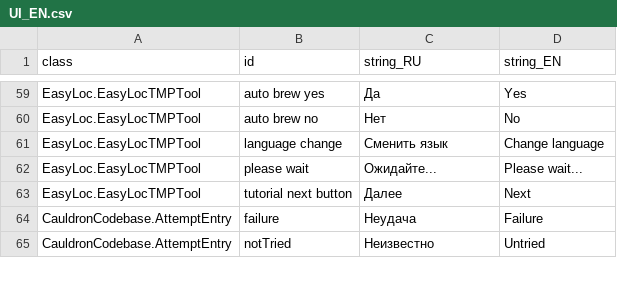
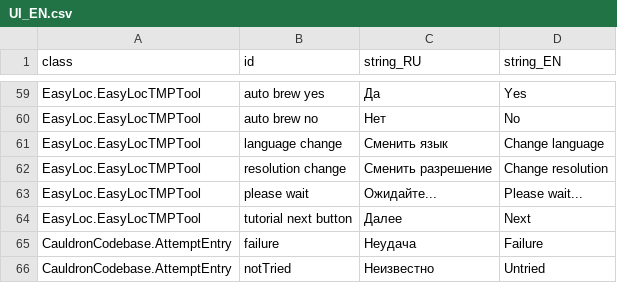
Before and after one commit to MoreenTissedy/LudumDare50, a CSV file: Cauldron/Assets/Localize/UI_EN.csv, drawn as a sheet; only a part is shown, gaps mark what is left out; the diff names each change by its address in the sheet, - before the commit and + after, or states it on an @@ line.

Commit message:
Add resolution selector to settings

```diff
--- a/Cauldron/Assets/Localize/UI_EN.csv
+++ b/Cauldron/Assets/Localize/UI_EN.csv
+row 62: EasyLoc.EasyLocTMPTool | resolution change | Сменить разрешение | Change resolution
```
Also changed, not shown: 5 other files.
